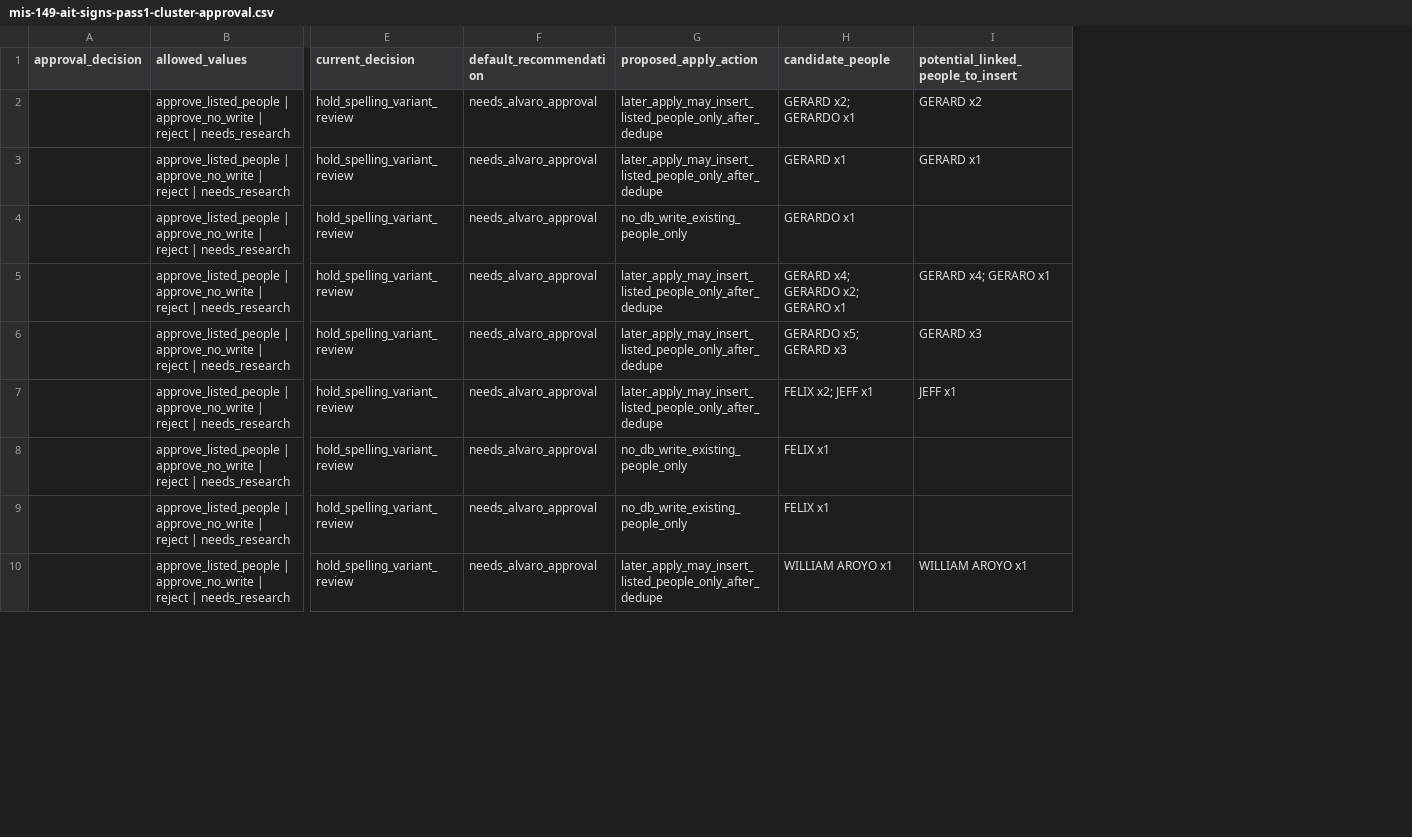
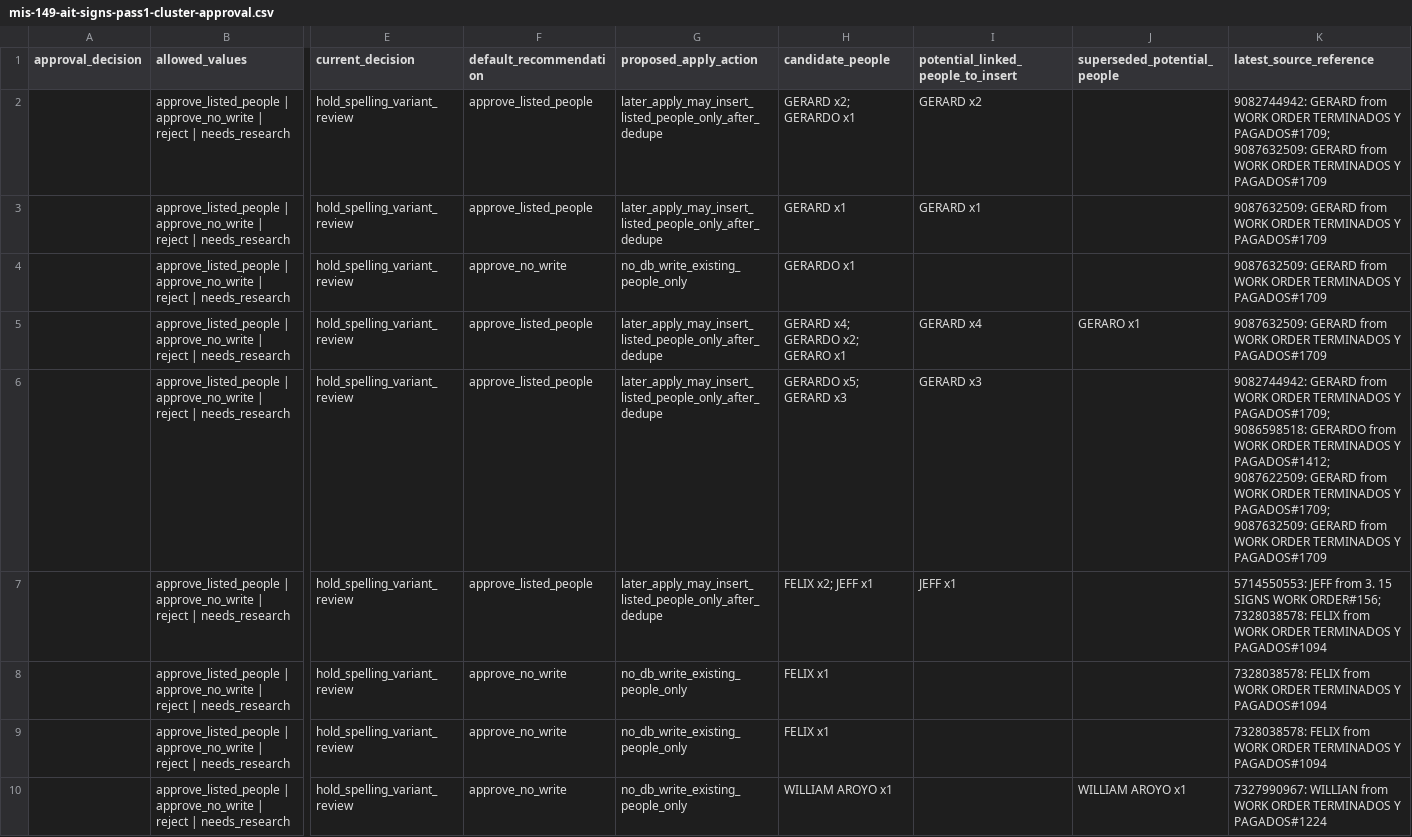
Before and after one commit to denegria/AIT-CRM, a CSV file: docs/mis-149-ait-signs-pass1-cluster-approval.csv, drawn as a sheet; only a part is shown, gaps mark what is left out; the diff covers the shown part only; the diff names each change by its address in the sheet, - before the commit and + after, or states it on an @@ line.

Commit message:
Refine AIT Signs approval packet recency rule

```diff
--- a/docs/mis-149-ait-signs-pass1-cluster-approval.csv
+++ b/docs/mis-149-ait-signs-pass1-cluster-approval.csv
+column J (superseded_potential_people), rows 5-10: GERARO x1 |  |  |  |  | WILLIAM AROYO x1
+column K (latest_source_reference), rows 2-10: 9082744942: GERARD from WORK ORDER TERMINADOS Y PAGADOS#1709; 9087632509: GERARD from WORK ORDER TERMINADOS Y PAGADOS#1709 | 9087632509: GERARD from WORK ORDER TERMINADOS Y PAGADOS#1709 | 9087632509: GERARD from WORK ORDER TERMINADOS Y PAGADOS#1709 | 9087632509: GERARD from WORK ORDER TERMINADOS Y PAGADOS#1709 | 9082744942: GERARD from WORK ORDER TERMINADOS Y PAGADOS#1709; 9086598518: GERARDO from WORK ORDER TERMINADOS Y PAGADOS#1412; 9087622509: GERARD from WORK ORDER TERMINADOS Y PAGADOS#1709; 9087632509: GERARD from WORK ORDER TERMINADOS Y PAGADOS#1709 | 5714550553: JEFF from 3. 15 SIGNS WORK ORDER#156; 7328038578: FELIX from WORK ORDER TERMINADOS Y PAGADOS#1094 | 7328038578: FELIX from WORK ORDER TERMINADOS Y PAGADOS#1094 | 7328038578: FELIX from WORK ORDER TERMINADOS Y PAGADOS#1094 | 7327990967: WILLIAN from WORK ORDER TERMINADOS Y PAGADOS#1224
-F2:F3 (default_recommendation): needs_alvaro_approval
+F2:F3 (default_recommendation): approve_listed_people
-F4 (default_recommendation): needs_alvaro_approval
+F4 (default_recommendation): approve_no_write
-F5:F7 (default_recommendation): needs_alvaro_approval
+F5:F7 (default_recommendation): approve_listed_people
-I5: GERARD x4; GERARO x1
+I5: GERARD x4
-F8:F10 (default_recommendation): needs_alvaro_approval
+F8:F10 (default_recommendation): approve_no_write
-G10 (proposed_apply_action): later_apply_may_insert_listed_people_only_after_dedupe
+G10 (proposed_apply_action): no_db_write_existing_people_only
-I10: WILLIAM AROYO x1
+I10: (empty)
```
Also changed, not shown: 15 edited cells elsewhere in this file, 3 other files.
